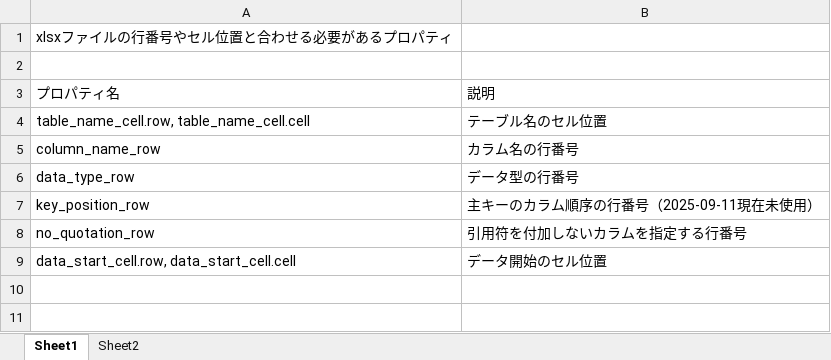
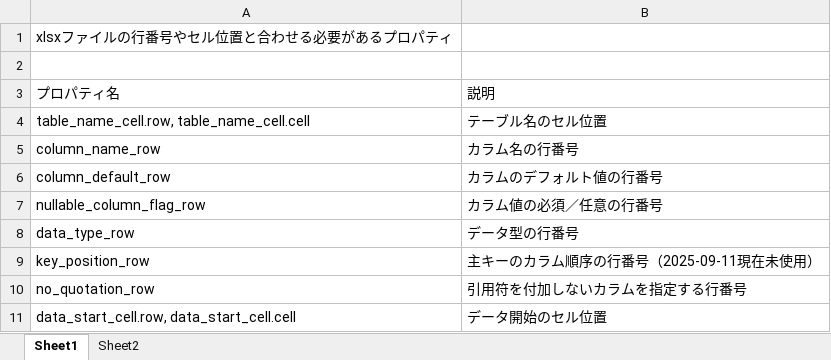
Before and after one commit to ecormaksin/python_sql_tools, an Excel workbook: doc_tables.xlsx, sheet Sheet1, drawn as a sheet; values as stored, in another font and other column widths than the file's, no borders; the diff names each change by its address in the sheet, - before the commit and + after, or states it on an @@ line.

```diff
--- a/doc_tables.xlsx (sheet Sheet1)
+++ b/doc_tables.xlsx (sheet Sheet1)
+row 6: column_default_row | カラムのデフォルト値の行番号
+row 7: nullable_column_flag_row | カラム値の必須／任意の行番号
```
Also changed, not shown: sheet Sheet2, 37 other files.
